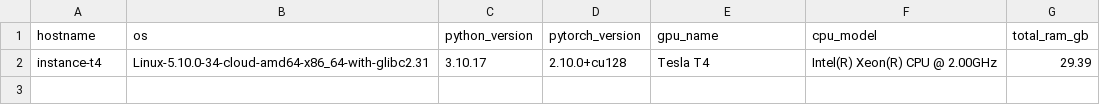
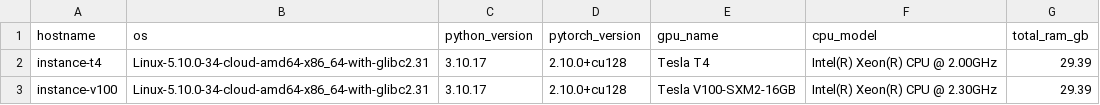
Before and after one commit to Jiemusi/cloud_experiment_project, a CSV file: system_info.csv, drawn as a sheet; the diff names each change by its address in the sheet, - before the commit and + after, or states it on an @@ line.

```diff
--- a/system_info.csv
+++ b/system_info.csv
+row 3: instance-v100 | Linux-5.10.0-34-cloud-amd64-x86_64-with-glibc2.31 | 3.10.17 | 2.10.0+cu128 | Tesla V100-SXM2-16GB | Intel(R) Xeon(R) CPU @ 2.30GHz | 29.39
```
Also changed, not shown: run_summary.csv, 3 other files.
